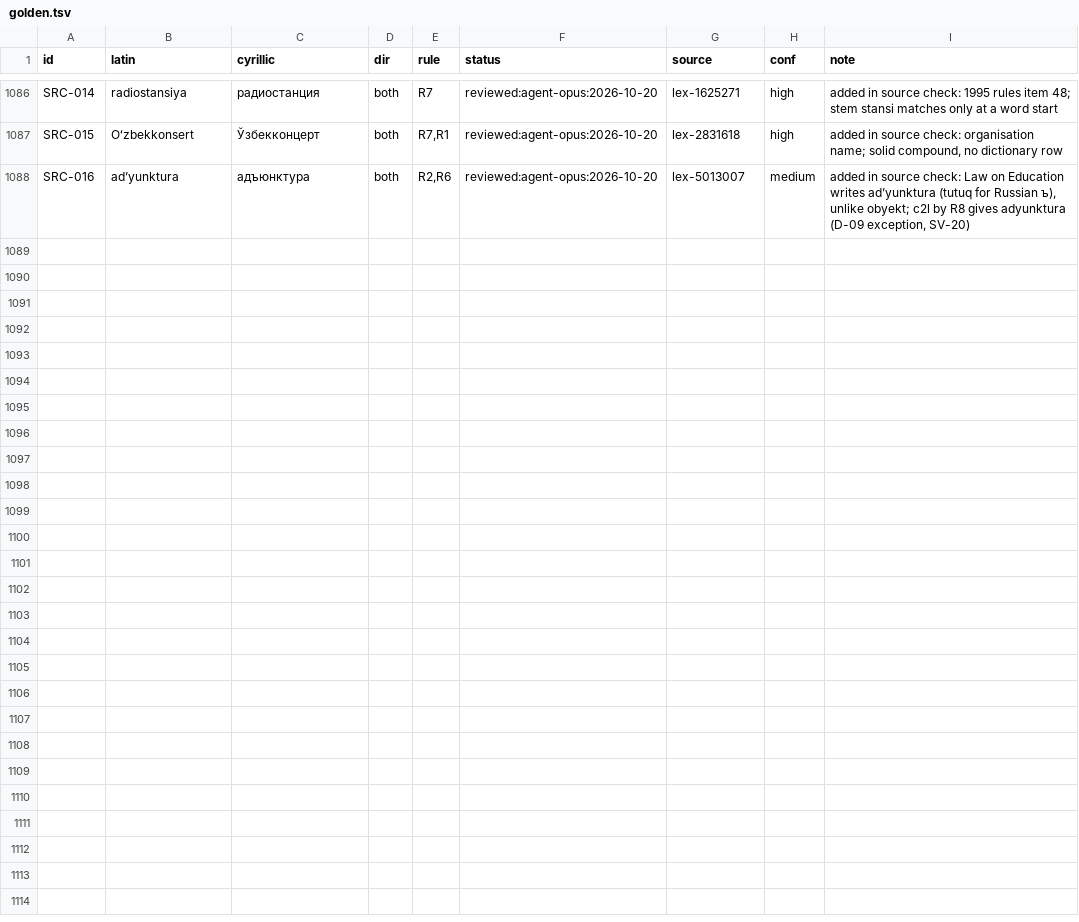
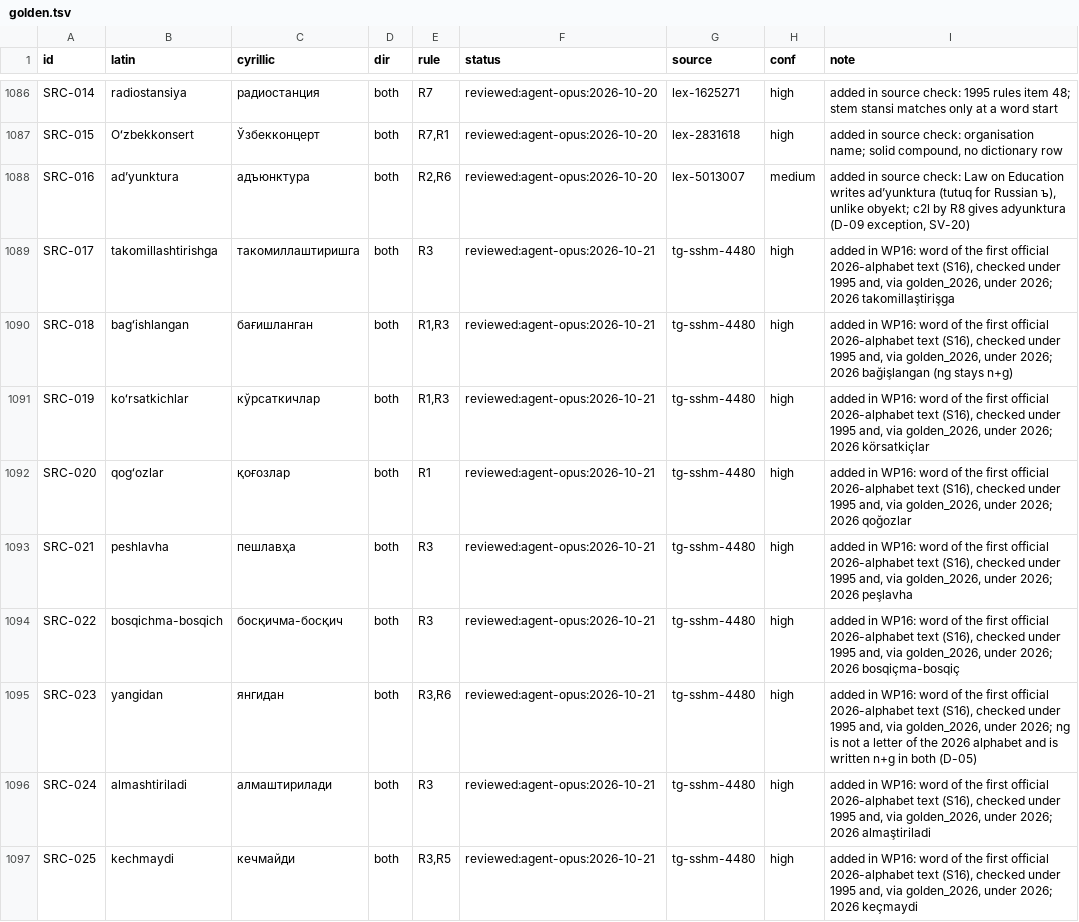
Before and after one commit to bakhodirovxz/Office, a TSV file: crates/uz-translit/data/golden.tsv, drawn as a sheet; only a part is shown, gaps mark what is left out.

Commit message:
uz-translit WP16: check the signed 2026 alphabet law, one default switch (O13)
The law was signed on 2026-10-21 and enters into force six months after
publication; its text is not on lex.uz yet. rules.md 15.0 diffs section 15
against the official announcement (written in the new alphabet), the Senate
page and the press: letters, case pairs, code points, 28 letters + tutuq and
the ng status all match. No rule change. The announcement converts and
round-trips; golden SRC-017..025 and a test keep its words.

DEFAULT_LATIN_ALPHABET (still Y1995) is now the one place the default lives:
the library defaults, docs-translit, the wasm package, the converter CLI and
API (convert::plan::DEFAULT_ALPHABET) and /api/v1/formats defaults.alphabet
follow it. The crate tests pin 1995 themselves.

```diff
--- a/crates/uz-translit/data/golden.tsv
+++ b/crates/uz-translit/data/golden.tsv
@@ -1088 +1088,10 @@ SRC-015	Oʻzbekkonsert	Ўзбекконцерт	both	R7,R1	reviewed:agent-opus:2
 SRC-016	adʼyunktura	адъюнктура	both	R2,R6	reviewed:agent-opus:2026-10-20	lex-5013007	medium	added in source check: Law on Education writes adʼyunktura (tutuq for Russian ъ), unlike obyekt; c2l by R8 gives adyunktura (D-09 exception, SV-20)
+SRC-017	takomillashtirishga	такомиллаштиришга	both	R3	reviewed:agent-opus:2026-10-21	tg-sshm-4480	high	added in WP16: word of the first official 2026-alphabet text (S16), checked under 1995 and, via golden_2026, under 2026; 2026 takomillaştirişga
+SRC-018	bagʻishlangan	бағишланган	both	R1,R3	reviewed:agent-opus:2026-10-21	tg-sshm-4480	high	added in WP16: word of the first official 2026-alphabet text (S16), checked under 1995 and, via golden_2026, under 2026; 2026 bağişlangan (ng stays n+g)
+SRC-019	koʻrsatkichlar	кўрсаткичлар	both	R1,R3	reviewed:agent-opus:2026-10-21	tg-sshm-4480	high	added in WP16: word of the first official 2026-alphabet text (S16), checked under 1995 and, via golden_2026, under 2026; 2026 körsatkiçlar
+SRC-020	qogʻozlar	қоғозлар	both	R1	reviewed:agent-opus:2026-10-21	tg-sshm-4480	high	added in WP16: word of the first official 2026-alphabet text (S16), checked under 1995 and, via golden_2026, under 2026; 2026 qoğozlar
+SRC-021	peshlavha	пешлавҳа	both	R3	reviewed:agent-opus:2026-10-21	tg-sshm-4480	high	added in WP16: word of the first official 2026-alphabet text (S16), checked under 1995 and, via golden_2026, under 2026; 2026 peşlavha
+SRC-022	bosqichma-bosqich	босқичма-босқич	both	R3	reviewed:agent-opus:2026-10-21	tg-sshm-4480	high	added in WP16: word of the first official 2026-alphabet text (S16), checked under 1995 and, via golden_2026, under 2026; 2026 bosqiçma-bosqiç
+SRC-023	yangidan	янгидан	both	R3,R6	reviewed:agent-opus:2026-10-21	tg-sshm-4480	high	added in WP16: word of the first official 2026-alphabet text (S16), checked under 1995 and, via golden_2026, under 2026; ng is not a letter of the 2026 alphabet and is written n+g in both (D-05)
+SRC-024	almashtiriladi	алмаштирилади	both	R3	reviewed:agent-opus:2026-10-21	tg-sshm-4480	high	added in WP16: word of the first official 2026-alphabet text (S16), checked under 1995 and, via golden_2026, under 2026; 2026 almaştiriladi
+SRC-025	kechmaydi	кечмайди	both	R3,R5	reviewed:agent-opus:2026-10-21	tg-sshm-4480	high	added in WP16: word of the first official 2026-alphabet text (S16), checked under 1995 and, via golden_2026, under 2026; 2026 keçmaydi
```
Also changed, not shown: 17 other files.
